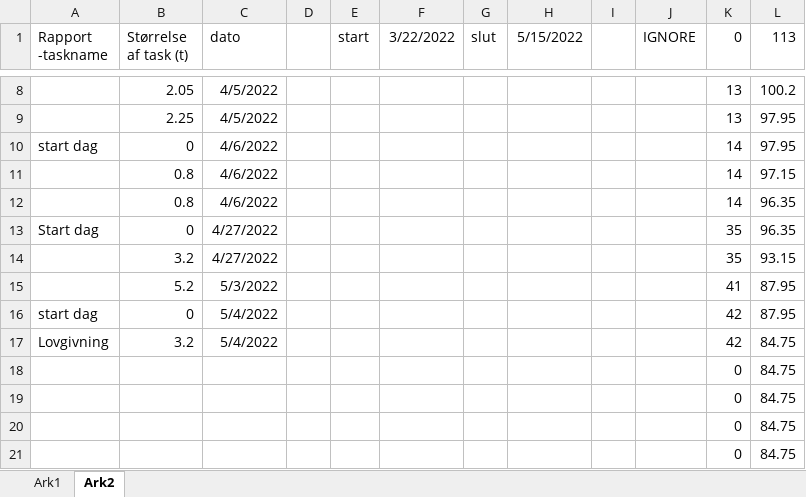
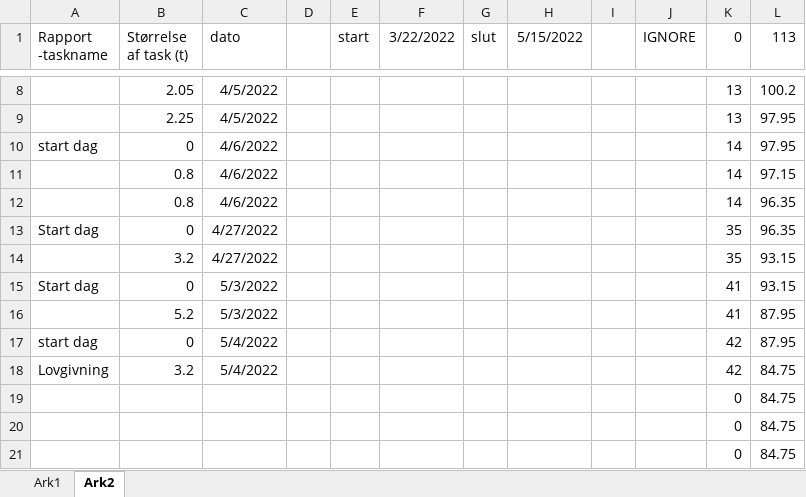
Before and after one commit to AJungersen/DDU-Eksamensprojekt, an Excel workbook: Til burndown.xlsx, sheet Ark2, drawn as a sheet; only a part is shown, gaps mark what is left out; the shorter side is filled out with more unchanged rows; values as stored, in another font and other column widths than the file's, no borders; the diff names each change by its address in the sheet, - before the commit and + after, or states it on an @@ line.

Commit message:
Update Til burndown.xlsx

```diff
--- a/Til burndown.xlsx (sheet Ark2)
+++ b/Til burndown.xlsx (sheet Ark2)
+row 15: Start dag | 0 | 5/3/2022 |  |  |  |  |  |  |  | 41 | 93.15
```
